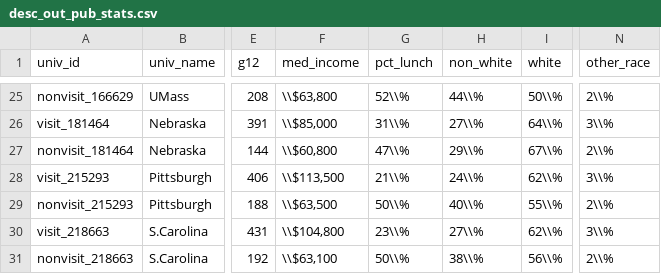
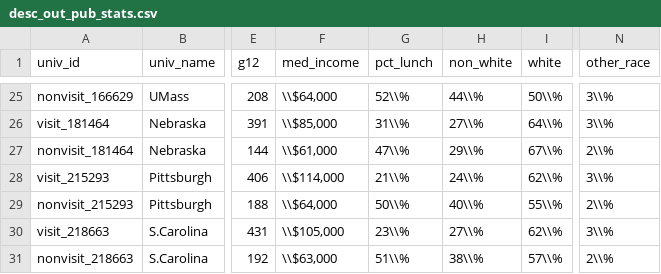
Before and after one commit to ozanj/joyce_report, a CSV file: data/desc_out_pub_stats.csv, drawn as a sheet; only a part is shown, gaps mark what is left out; the diff covers the shown part only; the diff names each change by its address in the sheet, - before the commit and + after, or states it on an @@ line.

```diff
--- a/data/desc_out_pub_stats.csv
+++ b/data/desc_out_pub_stats.csv
-F25 (med_income): \\$63,800
+F25 (med_income): \\$64,000
-N25 (other_race): 2\\%
+N25 (other_race): 3\\%
-F27 (med_income): \\$60,800
+F27 (med_income): \\$61,000
-F28 (med_income): \\$113,500
+F28 (med_income): \\$114,000
-F29 (med_income): \\$63,500
+F29 (med_income): \\$64,000
-F30 (med_income): \\$104,800
+F30 (med_income): \\$105,000
-F31 (med_income): \\$63,100
+F31 (med_income): \\$63,000
-G31 (pct_lunch): 50\\%
+G31 (pct_lunch): 51\\%
-I31 (white): 56\\%
+I31 (white): 57\\%
```
Also changed, not shown: 32 edited cells elsewhere in this file, data/desc_in_cc_stats.csv, data/desc_in_pub_stats.csv, 21 other files.
